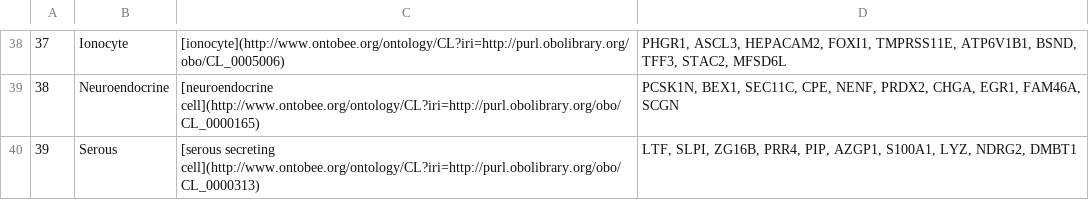
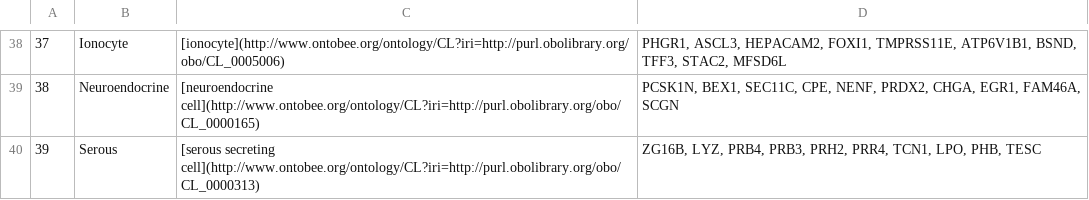
Before and after one commit to satijalab/azimuth_website, a CSV file: static/csv/lung_l1.csv, drawn as a sheet; only a part is shown, gaps mark what is left out.

```diff
--- a/static/csv/lung_l1.csv
+++ b/static/csv/lung_l1.csv
@@ -39,2 +39,2 @@
 "38","Neuroendocrine","[neuroendocrine cell](http://www.ontobee.org/ontology/CL?iri=http://purl.obolibrary.org/obo/CL_0000165)","PCSK1N, BEX1, SEC11C, CPE, NENF, PRDX2, CHGA, EGR1, FAM46A, SCGN"
-"39","Serous","[serous secreting cell](http://www.ontobee.org/ontology/CL?iri=http://purl.obolibrary.org/obo/CL_0000313)","LTF, SLPI, ZG16B, PRR4, PIP, AZGP1, S100A1, LYZ, NDRG2, DMBT1"
+"39","Serous","[serous secreting cell](http://www.ontobee.org/ontology/CL?iri=http://purl.obolibrary.org/obo/CL_0000313)","ZG16B, LYZ, PRB4, PRB3, PRH2, PRR4, TCN1, LPO, PHB, TESC"
```
Also changed, not shown: static/csv/lung_l2.csv.
